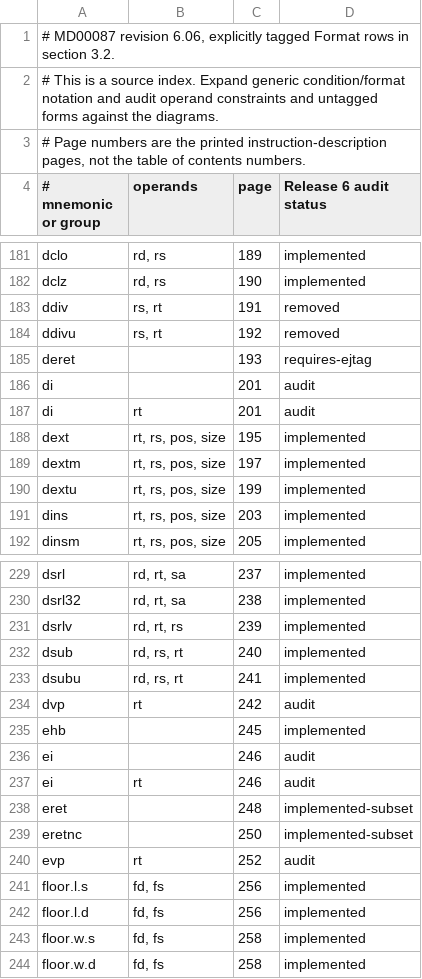
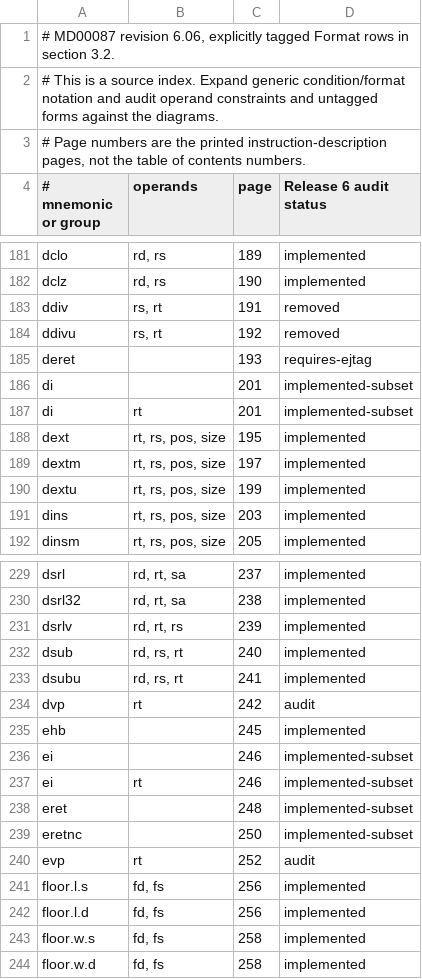
Before and after one commit to nhubbard/mars, a TSV file: docs/instruction-inventory/mips64-scalar-forms.tsv, drawn as a sheet; only a part is shown, gaps mark what is left out.

Commit message:
Honor Release 6 interrupt controls and pending masks

```diff
--- a/docs/instruction-inventory/mips64-scalar-forms.tsv
+++ b/docs/instruction-inventory/mips64-scalar-forms.tsv
@@ -185,4 +185,4 @@ ddivu	rs, rt	192	removed
 deret		193	requires-ejtag
-di		201	audit
-di	rt	201	audit
+di		201	implemented-subset
+di	rt	201	implemented-subset
 dext	rt, rs, pos, size	195	implemented
@@ -235,4 +235,4 @@ dvp	rt	242	audit
 ehb		245	implemented
-ei		246	audit
-ei	rt	246	audit
+ei		246	implemented-subset
+ei	rt	246	implemented-subset
 eret		248	implemented-subset
```
Also changed, not shown: 5 other files.
